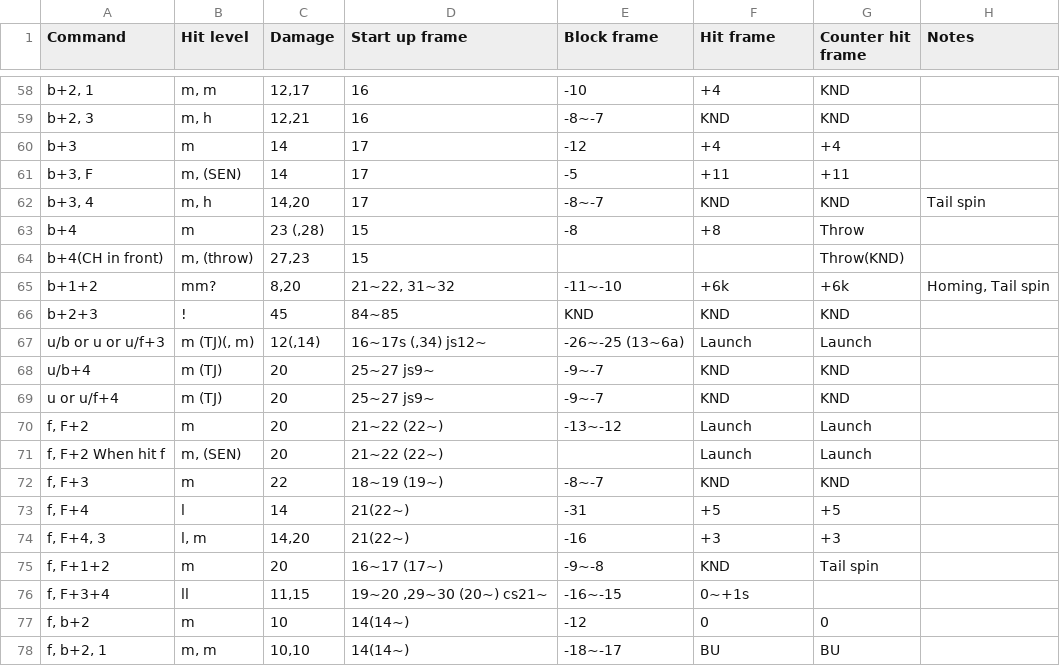
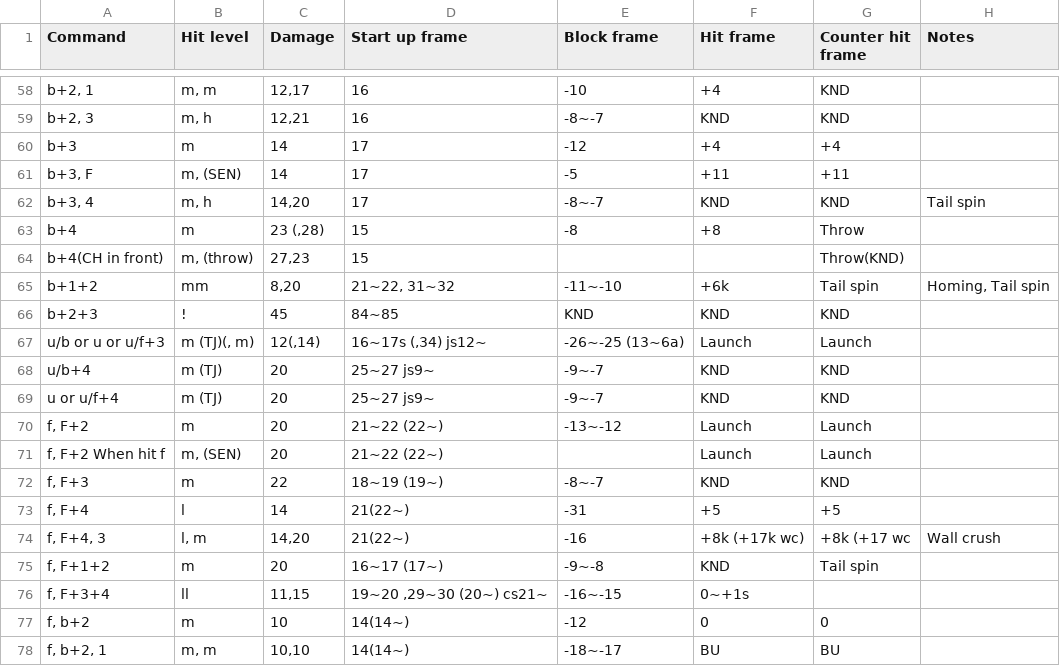
Before and after one commit to pbruvoll/rbnTekkenFrameData, a CSV file: frameData/T7/csv/Lars/Lars-special.csv, drawn as a sheet; only a part is shown, gaps mark what is left out.

Commit message:
Updated Lars season 5

```diff
--- a/frameData/T7/csv/Lars/Lars-special.csv
+++ b/frameData/T7/csv/Lars/Lars-special.csv
@@ -64,3 +64,3 @@ b+4;m;23 (,28);15;-8;+8;Throw;
 b+4(CH in front);m, (throw);27,23;15;;;Throw(KND);
-b+1+2;mm?;8,20;21~22, 31~32;-11~-10;+6k;+6k;Homing, Tail spin
+b+1+2;mm;8,20;21~22, 31~32;-11~-10;+6k;Tail spin;Homing, Tail spin
 b+2+3;!;45;84~85;KND;KND;KND;
@@ -73,3 +73,3 @@ f, F+3;m;22;18~19 (19~);-8~-7;KND;KND;
 f, F+4;l;14;21(22~);-31;+5;+5;
-f, F+4, 3;l, m;14,20;21(22~);-16;+3;+3;
+f, F+4, 3;l, m;14,20;21(22~);-16;+8k (+17k wc);+8k (+17 wc; Wall crush
 f, F+1+2;m;20;16~17 (17~);-9~-8;KND;Tail spin;
```
